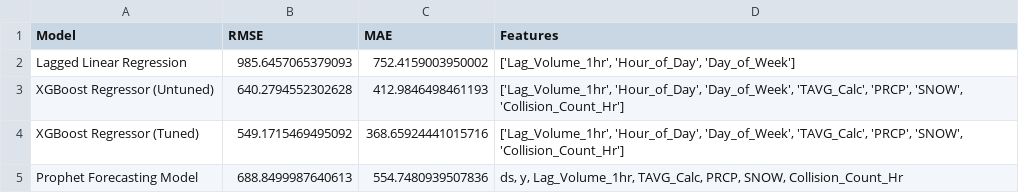
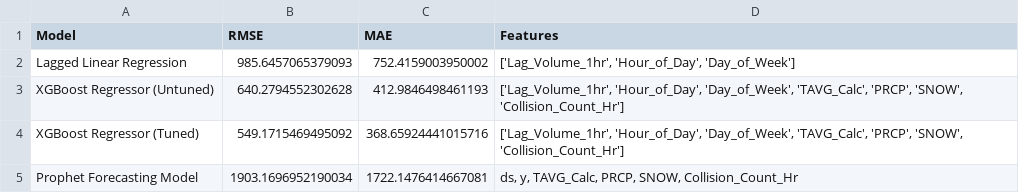
Before and after one commit to belvilleh/group_project, a CSV file: data/baseline_results.csv, drawn as a sheet.

```diff
--- a/data/baseline_results.csv
+++ b/data/baseline_results.csv
@@ -4,2 +4,2 @@ XGBoost Regressor (Untuned),640.2794552302628,412.9846498461193,"['Lag_Volume_1h
 XGBoost Regressor (Tuned),549.1715469495092,368.65924441015716,"['Lag_Volume_1hr', 'Hour_of_Day', 'Day_of_Week', 'TAVG_Calc', 'PRCP', 'SNOW', 'Collision_Count_Hr']"
-Prophet Forecasting Model,688.8499987640613,554.7480939507836,"ds, y, Lag_Volume_1hr, TAVG_Calc, PRCP, SNOW, Collision_Count_Hr"
+Prophet Forecasting Model,1903.1696952190034,1722.1476414667081,"ds, y, TAVG_Calc, PRCP, SNOW, Collision_Count_Hr"
```
Also changed, not shown: 3 other files.
